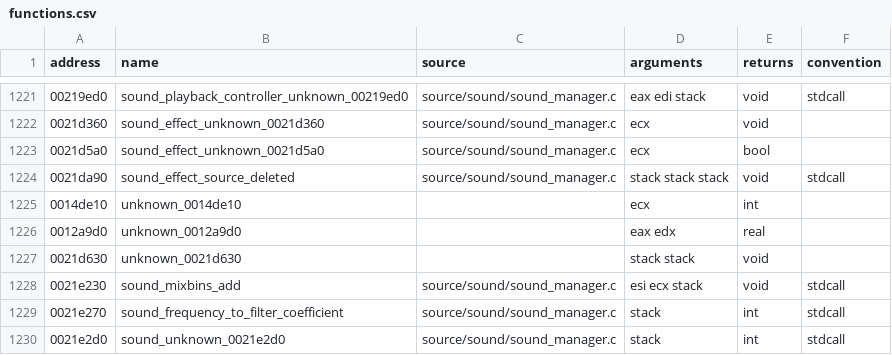
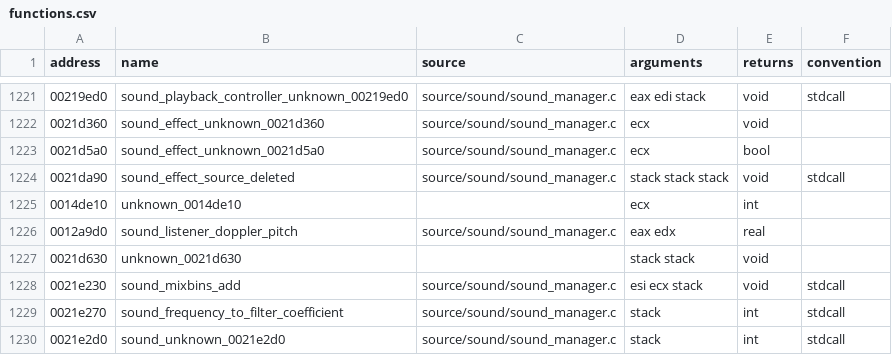
Before and after one commit to stevencol/halo-2-universal, a CSV file: symbols/functions.csv, drawn as a sheet; only a part is shown, gaps mark what is left out.

```diff
--- a/symbols/functions.csv
+++ b/symbols/functions.csv
@@ -1225,3 +1225,3 @@ address,name,source,arguments,returns,convention
 0014de10,unknown_0014de10,,ecx,int
-0012a9d0,unknown_0012a9d0,,eax edx,real
+0012a9d0,sound_listener_doppler_pitch,source/sound/sound_manager.c,eax edx,real
 0021d630,unknown_0021d630,,stack stack,void
```
Also changed, not shown: 6 other files.
